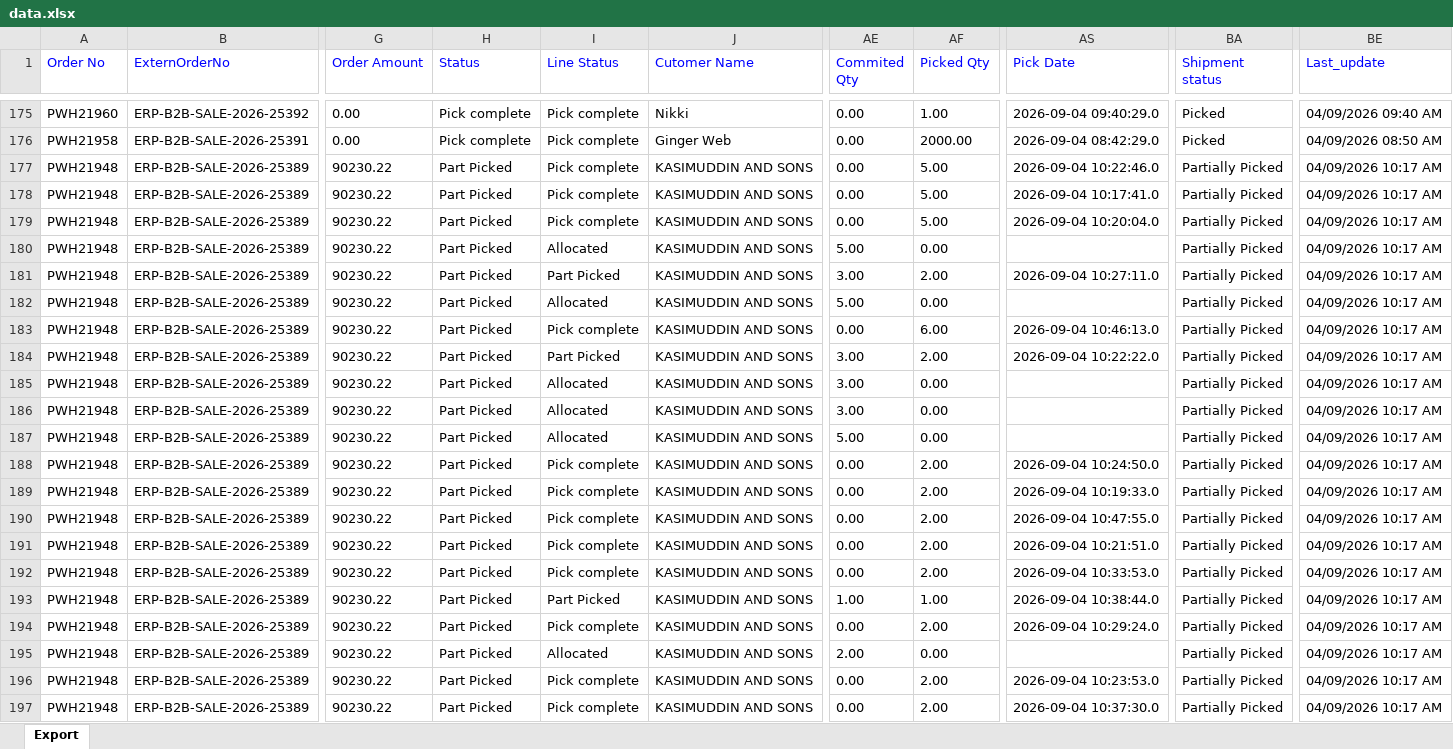
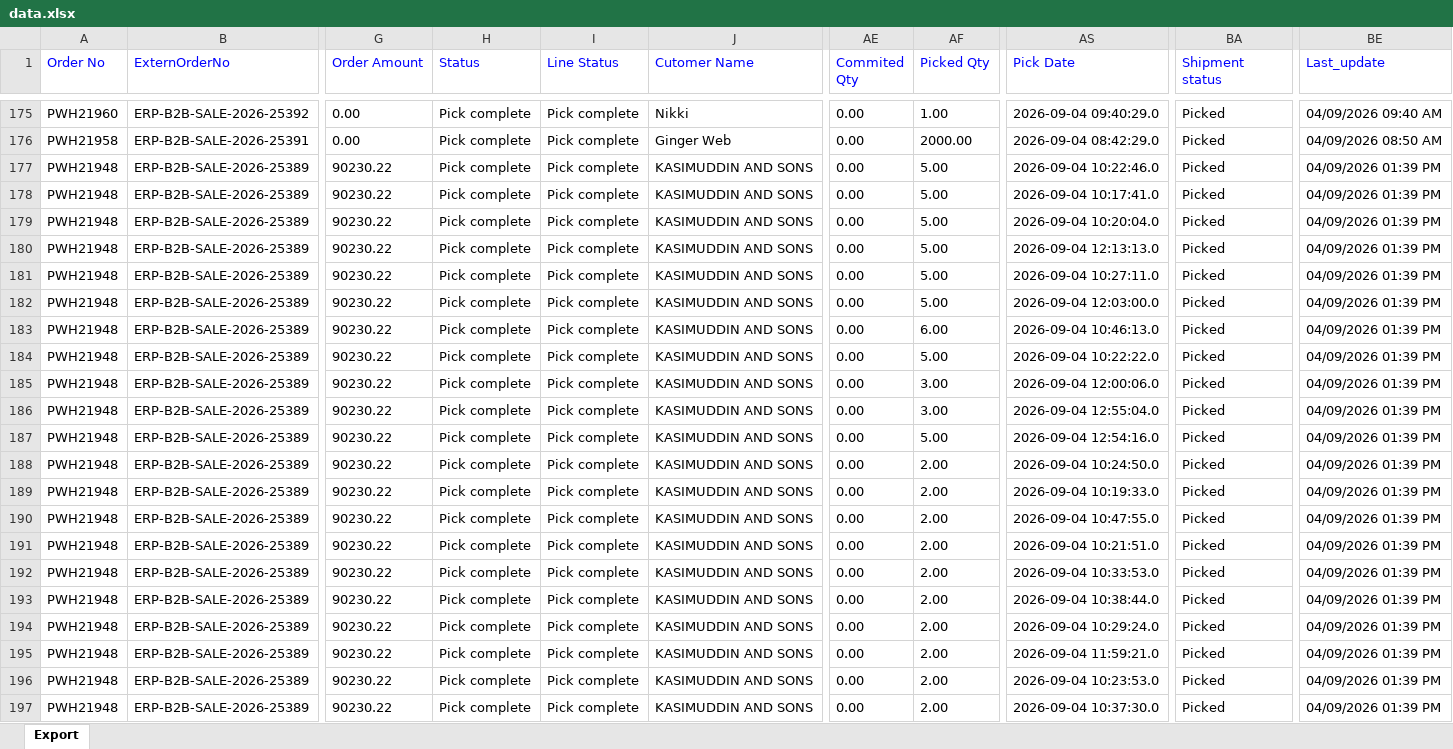
Before and after one commit to Kamal2-Pal/PW-Master-Dashboard-V2, an Excel workbook: data.xlsx, sheet Export, drawn as a sheet; only a part is shown, gaps mark what is left out; values as stored, in another font and other column widths than the file's, no borders; the diff covers the shown part only; the diff names each change by its address in the sheet, - before the commit and + after, or states it on an @@ line.

```diff
--- a/data.xlsx (sheet Export)
+++ b/data.xlsx (sheet Export)
-H177:H197 (Status): Part Picked
+H177:H197 (Status): Pick complete
-BA177:BA197 (Shipment status): Partially Picked
+BA177:BA197 (Shipment status): Picked
-BE177:BE197 (Last_update): 04/09/2026 10:17 AM
+BE177:BE197 (Last_update): 04/09/2026 01:39 PM
-I180 (Line Status): Allocated
+I180 (Line Status): Pick complete
-AE180 (Commited Qty): 5.00
+AE180 (Commited Qty): 0.00
-AF180 (Picked Qty): 0.00
+AF180 (Picked Qty): 5.00
-AS180 (Pick Date): (empty)
+AS180 (Pick Date): 2026-09-04 12:13:13.0
-I181 (Line Status): Part Picked
+I181 (Line Status): Pick complete
-AE181 (Commited Qty): 3.00
+AE181 (Commited Qty): 0.00
-AF181 (Picked Qty): 2.00
+AF181 (Picked Qty): 5.00
-I182 (Line Status): Allocated
+I182 (Line Status): Pick complete
-AE182 (Commited Qty): 5.00
+AE182 (Commited Qty): 0.00
-AF182 (Picked Qty): 0.00
+AF182 (Picked Qty): 5.00
-AS182 (Pick Date): (empty)
+AS182 (Pick Date): 2026-09-04 12:03:00.0
-I184 (Line Status): Part Picked
+I184 (Line Status): Pick complete
-AE184:AE186 (Commited Qty): 3.00
+AE184:AE186 (Commited Qty): 0.00
-AF184 (Picked Qty): 2.00
+AF184 (Picked Qty): 5.00
-I185:I187 (Line Status): Allocated
+I185:I187 (Line Status): Pick complete
-AF185:AF186 (Picked Qty): 0.00
+AF185:AF186 (Picked Qty): 3.00
-AS185 (Pick Date): (empty)
+AS185 (Pick Date): 2026-09-04 12:00:06.0
-AS186 (Pick Date): (empty)
+AS186 (Pick Date): 2026-09-04 12:55:04.0
-AE187 (Commited Qty): 5.00
+AE187 (Commited Qty): 0.00
-AF187 (Picked Qty): 0.00
+AF187 (Picked Qty): 5.00
-AS187 (Pick Date): (empty)
+AS187 (Pick Date): 2026-09-04 12:54:16.0
-I193 (Line Status): Part Picked
+I193 (Line Status): Pick complete
-AE193 (Commited Qty): 1.00
+AE193 (Commited Qty): 0.00
-AF193 (Picked Qty): 1.00
+AF193 (Picked Qty): 2.00
-I195 (Line Status): Allocated
+I195 (Line Status): Pick complete
-AE195 (Commited Qty): 2.00
+AE195 (Commited Qty): 0.00
-AF195 (Picked Qty): 0.00
+AF195 (Picked Qty): 2.00
-AS195 (Pick Date): (empty)
+AS195 (Pick Date): 2026-09-04 11:59:21.0
```
Also changed, not shown: 1391 edited cells elsewhere in this sheet, 1 other file.
